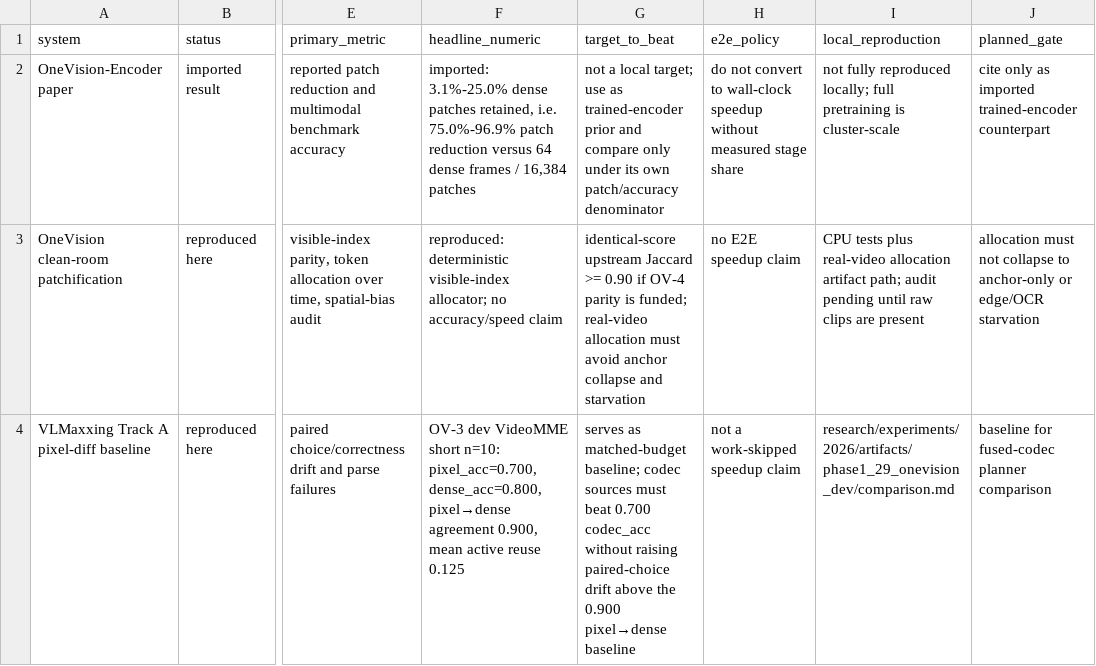
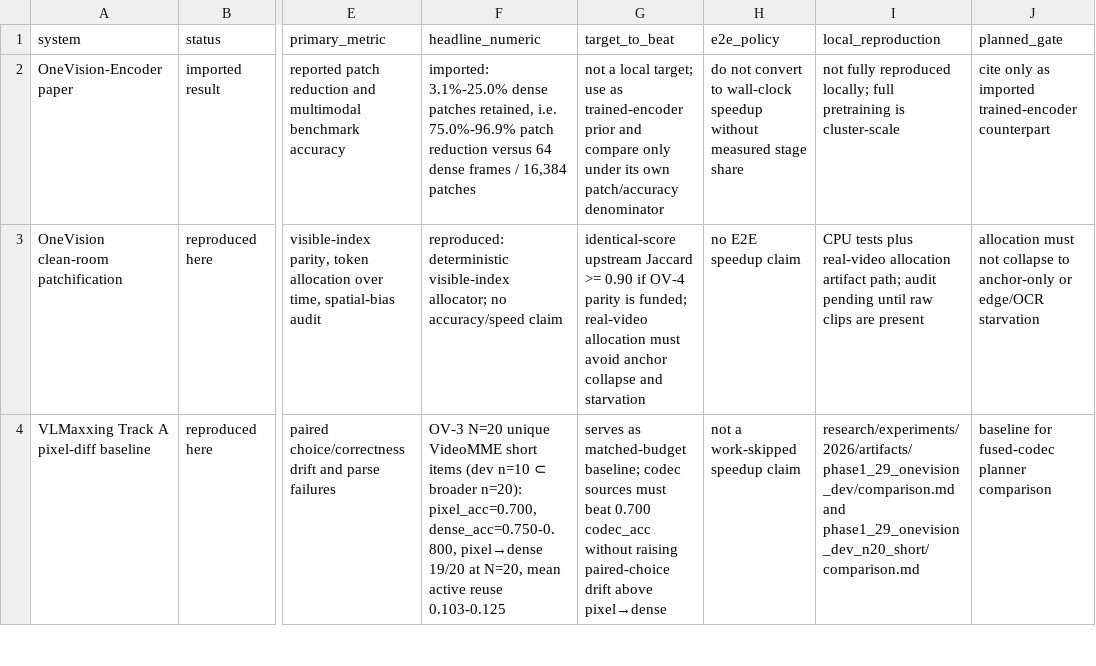
Before and after one commit to jfbastien/VLMaxxing, a CSV file: research/experiments/2026/artifacts/onevision_vlmaxxing_plan/comparison_table_plan.csv, drawn as a sheet; only a part is shown, gaps mark what is left out; the diff covers the shown part only; the diff names each change by its address in the sheet, - before the commit and + after, or states it on an @@ line.

Commit message:
results(onevision): close OV-3 with N=20 unique-item evidence
Roll up the OV-3 dev (n=10) and broader (n=20) passes into the prereg execution log, the OneVision/VLMaxxing comparison table, and the editor packet, with the correction that the n=20 manifest is the superset of the n=10 dev manifest: union is 20 unique items, not 30. Across 20 short VideoMME items at 8 frames on Qwen2.5-VL-7B-4bit, three independent codec score sources (novel_coded, motion-only, residual-only) each track frozen-Qwen dense answers exactly on every item at +5 percentage points over pixel max_abs at matched ~10% mean active reuse. The OneVision-style weighted motion+residual fused score regresses to the pixel answer set on every one of 20 items, picking up the same 1 paired-choice drift pixel does and producing no codec_minus_pixel improvement: pixel→dense is 19/20, codec→dense is 19/20 for fused and 20/20 for the simple sources. The decision-log reopen condition for "Continuous H.264 spatial scoring as saliency oracle" is satisfied for the simple sources and rejected for fused. The n=20 comparison builder now records the manifest from per-source summaries instead of a hard-coded value. OV-4 NVIDIA parity and OV-6 Track B sparse vision remain deferred; OV-8 C-PERSIST is CPU-only accounting and can run without new model time.

```diff
--- a/research/experiments/2026/artifacts/onevision_vlmaxxing_plan/comparison_table_plan.csv
+++ b/research/experiments/2026/artifacts/onevision_vlmaxxing_plan/comparison_table_plan.csv
-F4 (headline_numeric): OV-3 dev VideoMME short n=10: pixel_acc=0.700, dense_acc=0.800, pixel→dense agreement 0.900, mean active reuse 0.125
+F4 (headline_numeric): OV-3 N=20 unique VideoMME short items (dev n=10 ⊂ broader n=20): pixel_acc=0.700, dense_acc=0.750-0.800, pixel→dense 19/20 at N=20, mean active reuse 0.103-0.125
-G4 (target_to_beat): …drift above the 0.900 pixel→dense baseline
+G4 (target_to_beat): …drift above pixel→dense
-I4 (local_reproduction): research/experiments/2026/artifacts/phase1_29_onevision_dev/comparison.md
+I4 (local_reproduction): research/experiments/2026/artifacts/phase1_29_onevision_dev/comparison.md and phase1_29_onevision_dev_n20_short/comparison.md
```
Also changed, not shown: 6 edited cells elsewhere in this file, 9 other files.
